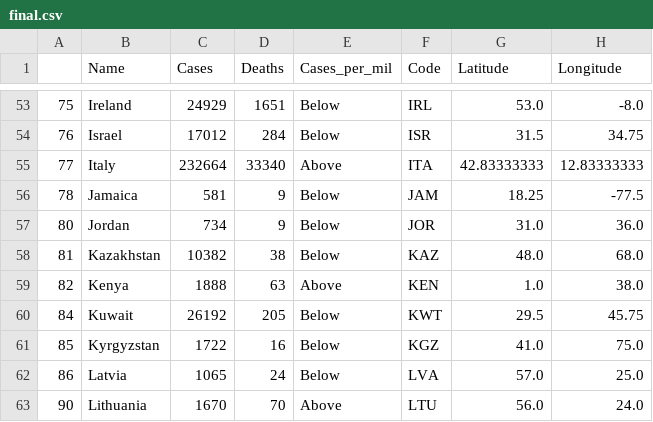
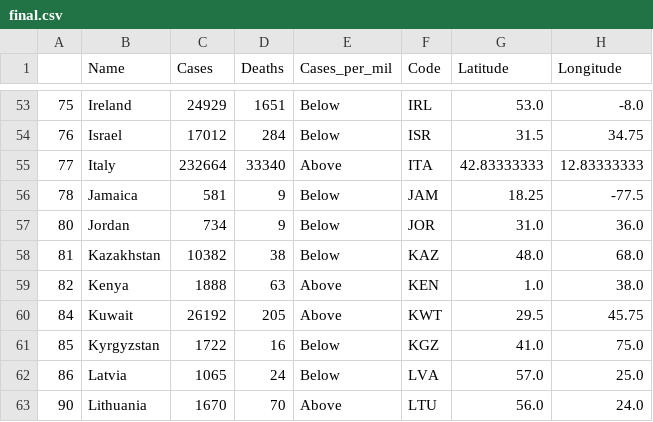
Before and after one commit to gustavogitzel/CoVice-19, a CSV file: server/final.csv, drawn as a sheet; only a part is shown, gaps mark what is left out; the diff names each change by its address in the sheet, - before the commit and + after, or states it on an @@ line.

```diff
--- a/server/final.csv
+++ b/server/final.csv
-E60 (Cases_per_mil): Below
+E60 (Cases_per_mil): Above
```
Also changed, not shown: 2 other files.
